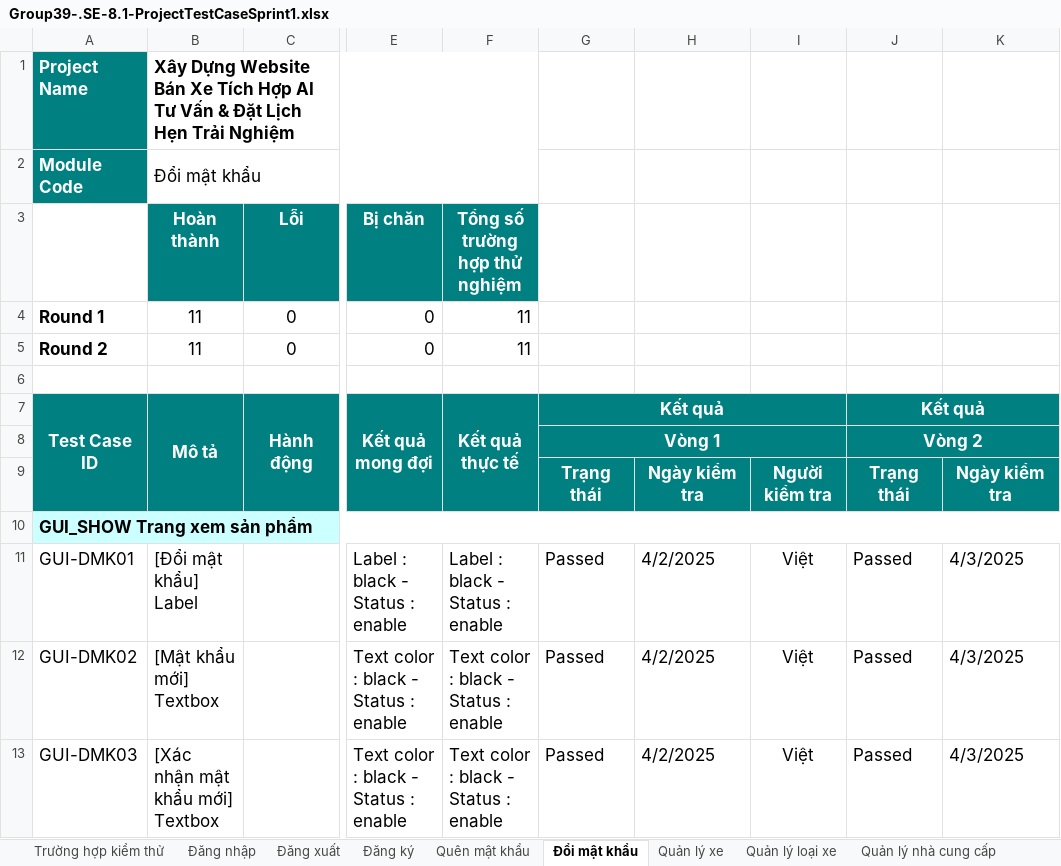
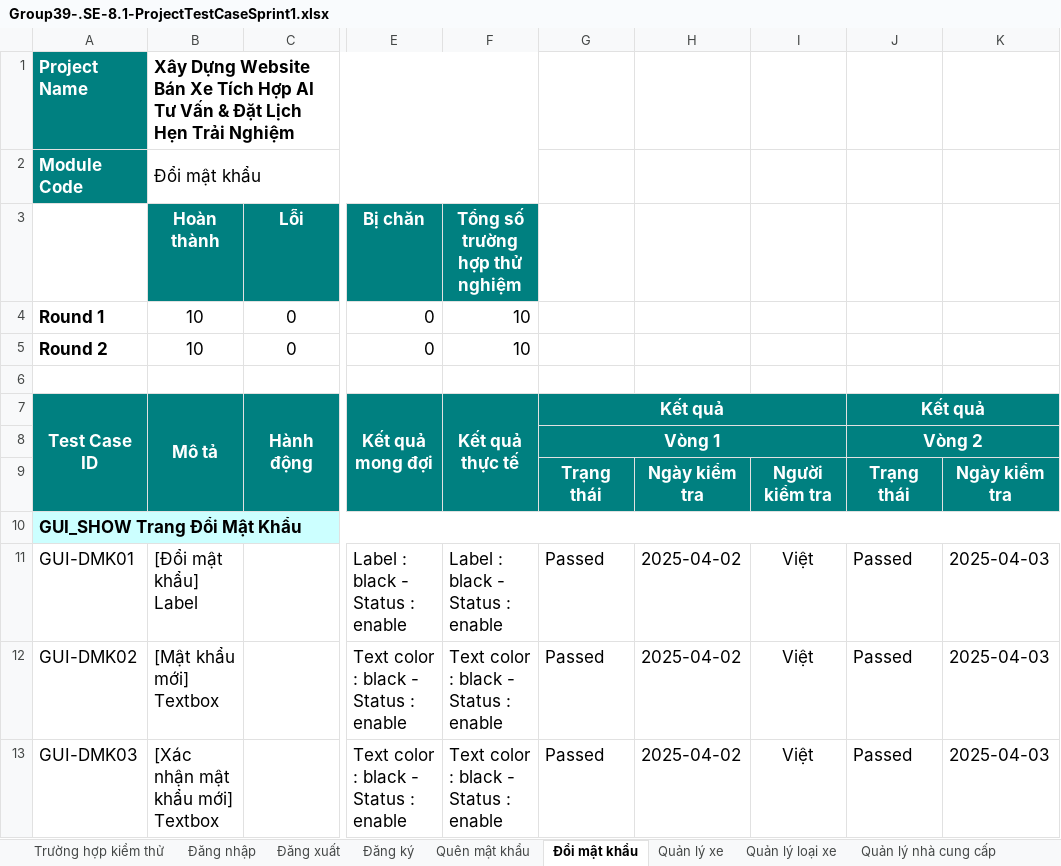
Before and after one commit to GiaPhu2407/KLTN_N39_CAR, an Excel workbook: Document/Group39-.SE-8.1-ProjectTestCaseSprint1.xlsx, sheet Đổi mật khẩu, drawn as a sheet; only a part is shown, gaps mark what is left out; values as stored, in another font and other column widths than the file's, no borders; charts and pictures not drawn; the diff covers the shown part only; the diff names each change by its address in the sheet, - before the commit and + after, or states it on an @@ line.

```diff
--- a/Document/Group39-.SE-8.1-ProjectTestCaseSprint1.xlsx (sheet Đổi mật khẩu)
+++ b/Document/Group39-.SE-8.1-ProjectTestCaseSprint1.xlsx (sheet Đổi mật khẩu)
-B4:B5 (Mô tả): 11
+B4:B5 (Mô tả): 10
-F4:F5 (Kết quả thực tế): 11
+F4:F5 (Kết quả thực tế): 10
-A10 (Test Case ID): GUI_SHOW Trang xem sản phẩm
+A10 (Test Case ID): GUI_SHOW Trang Đổi Mật Khẩu
-H11:H13: 4/2/2025
+H11:H13: 2025-04-02
-K11:K13: 4/3/2025
+K11:K13: 2025-04-03
```
Also changed, not shown: 1 removed row and 19 edited cells elsewhere in this sheet, sheet Quản lý nhà cung cấp, sheet Quản lý xe, sheet Quản lý loại xe, sheet Đăng ký, sheet Đăng nhập, sheet Quên mật khẩu, 1 more sheet, charts or pictures, Document/Group39-.SE-09-TestReport-ver1.0.xlsx, 16 other files.
